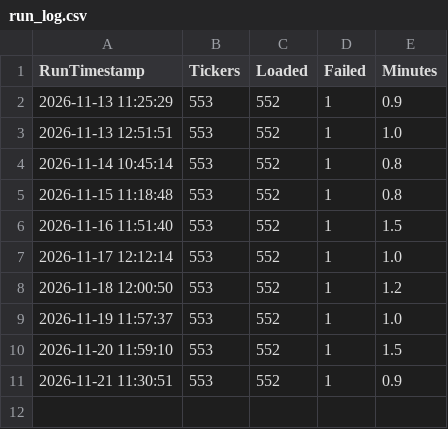
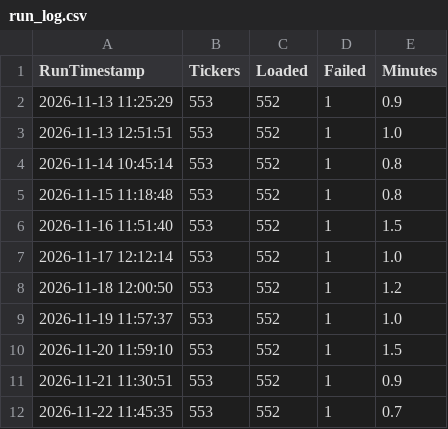
Before and after one commit to joshbreytenbach90-web/market-screener, a CSV file: output/run_log.csv, drawn as a sheet; the diff names each change by its address in the sheet, - before the commit and + after, or states it on an @@ line.

```diff
--- a/output/run_log.csv
+++ b/output/run_log.csv
+row 12: 2026-11-22 11:45:35 | 553 | 552 | 1 | 0.7
```
Also changed, not shown: output/market_screen.csv, output/market_universe.csv.
